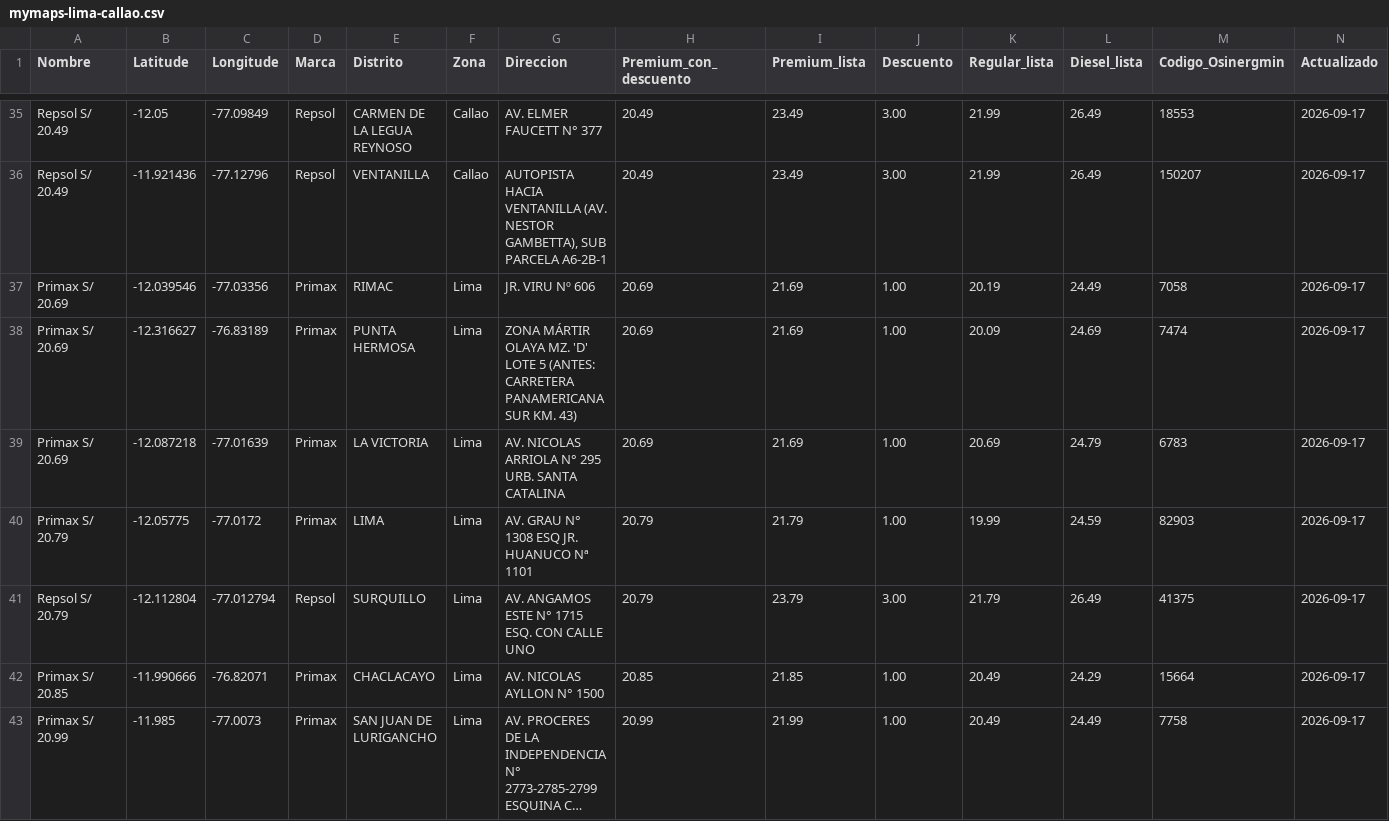
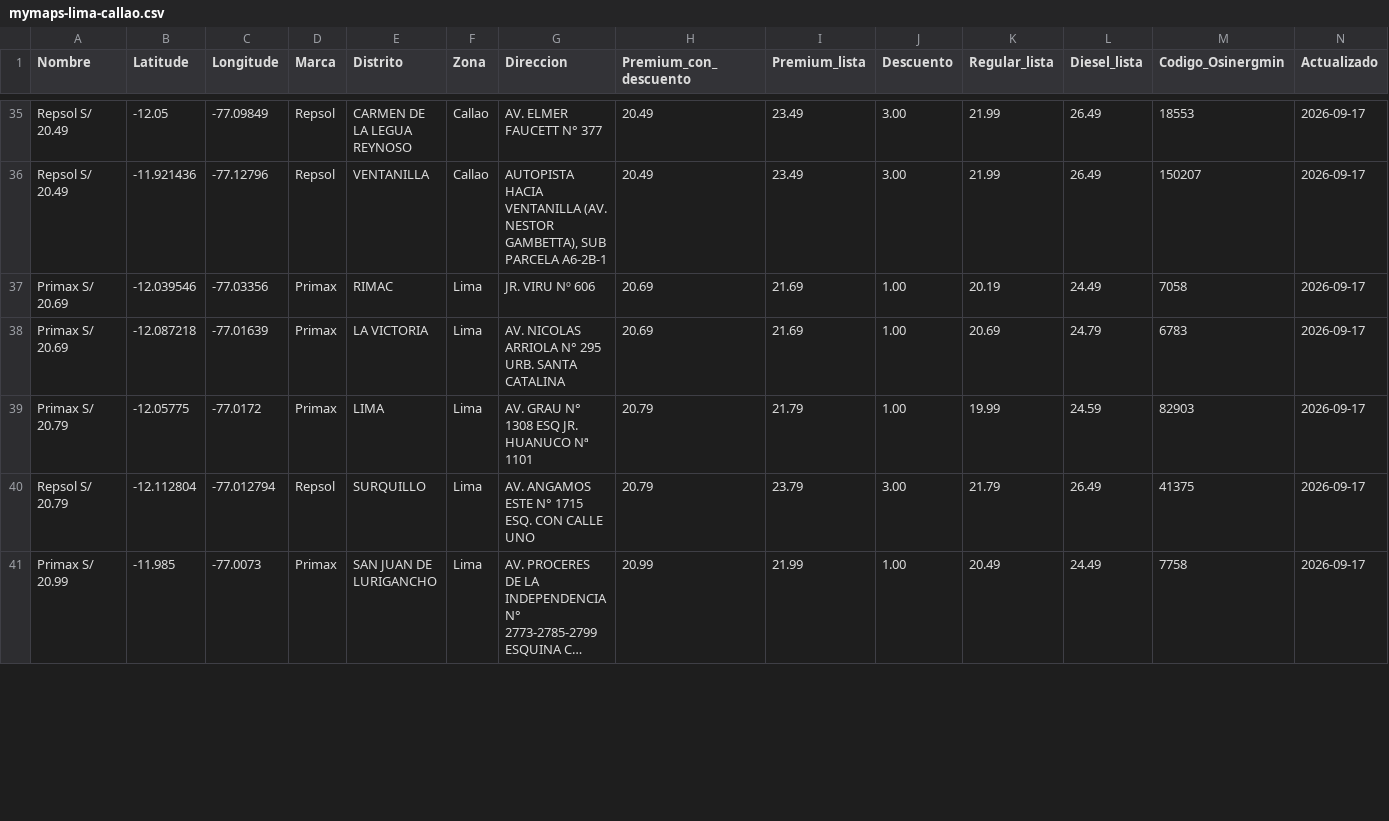
Before and after one commit to Yufagb/grifos-lima, a CSV file: data/mymaps-lima-callao.csv, drawn as a sheet; only a part is shown, gaps mark what is left out; long unchanged cells end in …; removed rows and columns are numbered as before the commit, all else as after; the diff covers the shown part only; the diff names each change by its address in the sheet, - before the commit and + after, or states it on an @@ line.

```diff
--- a/data/mymaps-lima-callao.csv
+++ b/data/mymaps-lima-callao.csv
-row 38: Primax S/ 20.69 | -12.316627 | -76.83189 | Primax | PUNTA HERMOSA | Lima | ZONA MÁRTIR OLAYA MZ. 'D' LOTE 5 (ANTES: CARRETERA PANAMERICANA SUR KM. 43) | 20.69 | 21.69 | 1.00 | 20.09 | 24.69 | 7474 | 2026-09-17
-row 42: Primax S/ 20.85 | -11.990666 | -76.82071 | Primax | CHACLACAYO | Lima | AV. NICOLAS AYLLON N° 1500 | 20.85 | 21.85 | 1.00 | 20.49 | 24.29 | 15664 | 2026-09-17
```
Also changed, not shown: 6 added rows, 4 removed rows and 1 moved row elsewhere in this file, data/premium-lima-callao.csv, 1 other file.
